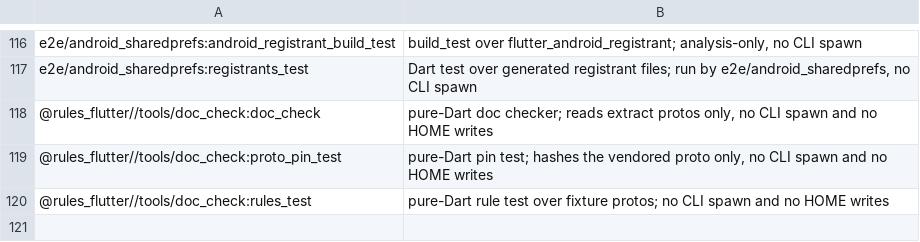
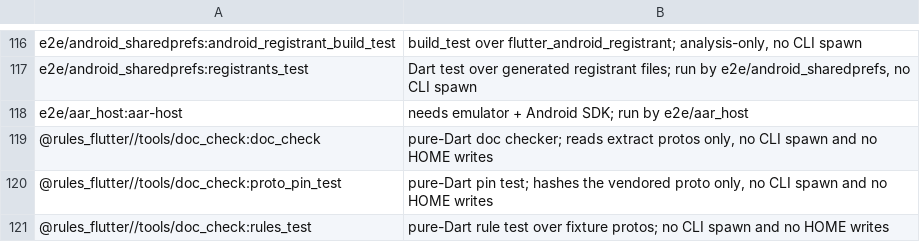
Before and after one commit to Mivr/ai_rules_flutter, a TSV file: e2e/run_home/audit.tsv, drawn as a sheet; only a part is shown, gaps mark what is left out; the diff names each change by its address in the sheet, - before the commit and + after, or states it on an @@ line.

Commit message:
feat(android): add e2e test for flutter_android_aar in native host app
Add e2e/aar_host workspace that builds a Flutter module into an AAR,
embeds the AAR and engine artifacts in a native Android host binary,
and verifies FlutterActivity renders on the Android emulator in CI.

Changelog: skip
Agent: agy/gemini-3.8-flash-high/FF-cov-android-aar-e2e
Work-Item: 306

```diff
--- a/e2e/run_home/audit.tsv
+++ b/e2e/run_home/audit.tsv
+row 118: e2e/aar_host:aar-host | needs emulator + Android SDK; run by e2e/aar_host
```
Also changed, not shown: 17 other files.
